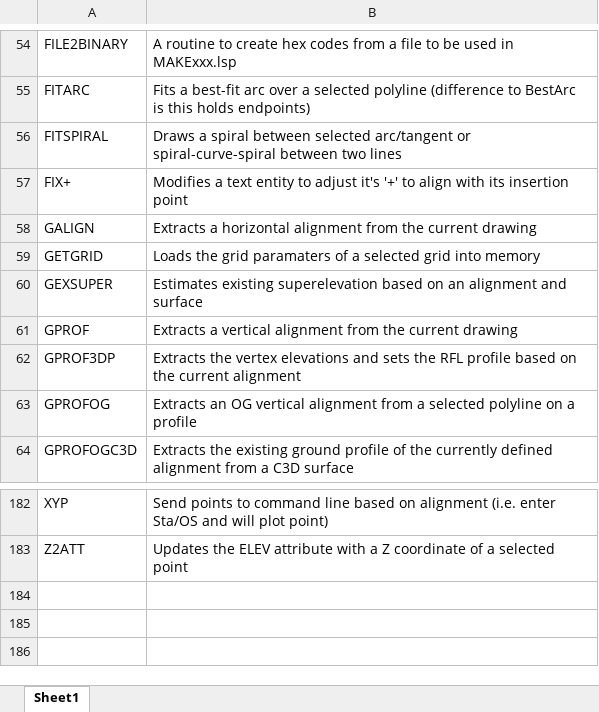
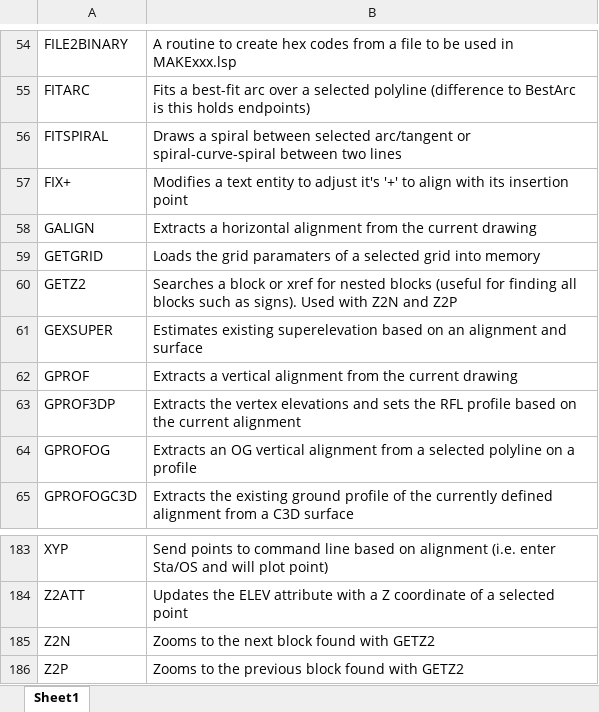
Before and after one commit to RFLTools/RFLTools, an Excel workbook: RFLTools Command Reference.xlsx, sheet Sheet1, drawn as a sheet; only a part is shown, gaps mark what is left out; values as stored, in another font and other column widths than the file's, no borders; the diff names each change by its address in the sheet, - before the commit and + after, or states it on an @@ line.

Commit message:
Neew commands GETZ2, Z2N and Z2P
Utility for finding nested blocks

```diff
--- a/RFLTools Command Reference.xlsx (sheet Sheet1)
+++ b/RFLTools Command Reference.xlsx (sheet Sheet1)
+row 60: GETZ2 | Searches a block or xref for nested blocks (useful for finding all blocks such as signs). Used with Z2N and Z2P
+row 185: Z2N | Zooms to the next block found with GETZ2
+row 186: Z2P | Zooms to the previous block found with GETZ2
```
Also changed, not shown: 4 other files.
